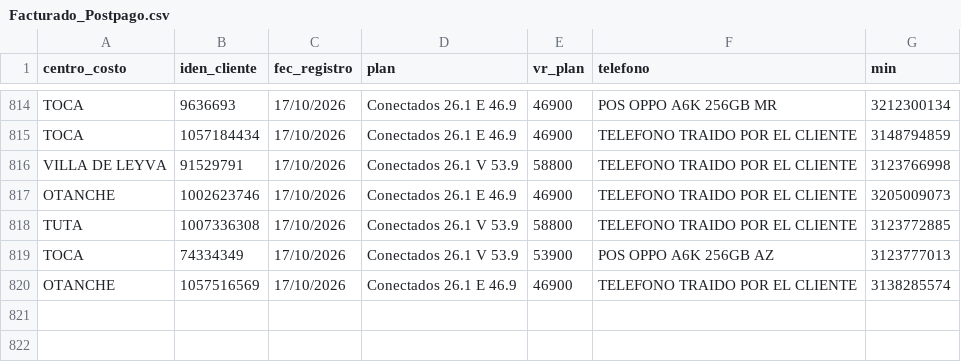
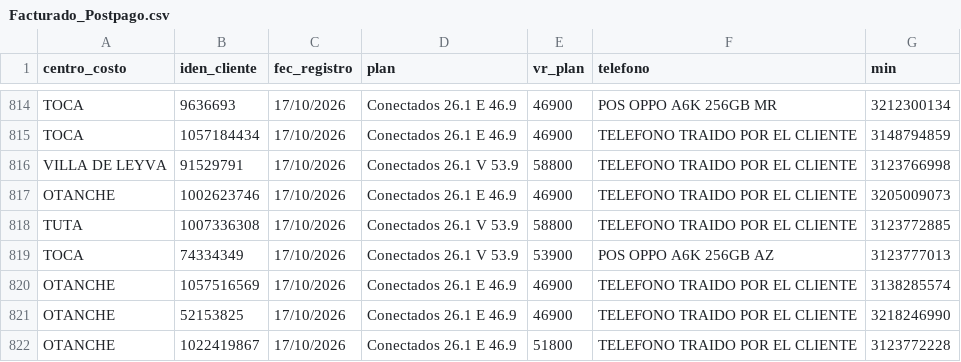
Before and after one commit to lualbernu/prueba-1, a CSV file: Facturado_Postpago.csv, drawn as a sheet; only a part is shown, gaps mark what is left out.

Commit message:
Actualización automática: Facturado_Postpago.csv

```diff
--- a/Facturado_Postpago.csv
+++ b/Facturado_Postpago.csv
@@ -820 +820,3 @@ TOCA;74334349;17/10/2026;Conectados 26.1 V 53.9;53900;POS OPPO A6K 256GB AZ;3123
 OTANCHE;1057516569;17/10/2026;Conectados 26.1 E 46.9;46900;TELEFONO TRAIDO POR EL CLIENTE;3138285574
+OTANCHE;52153825;17/10/2026;Conectados 26.1 E 46.9;46900;TELEFONO TRAIDO POR EL CLIENTE;3218246990
+OTANCHE;1022419867;17/10/2026;Conectados 26.1 E 46.9;51800;TELEFONO TRAIDO POR EL CLIENTE;3123772228
```
